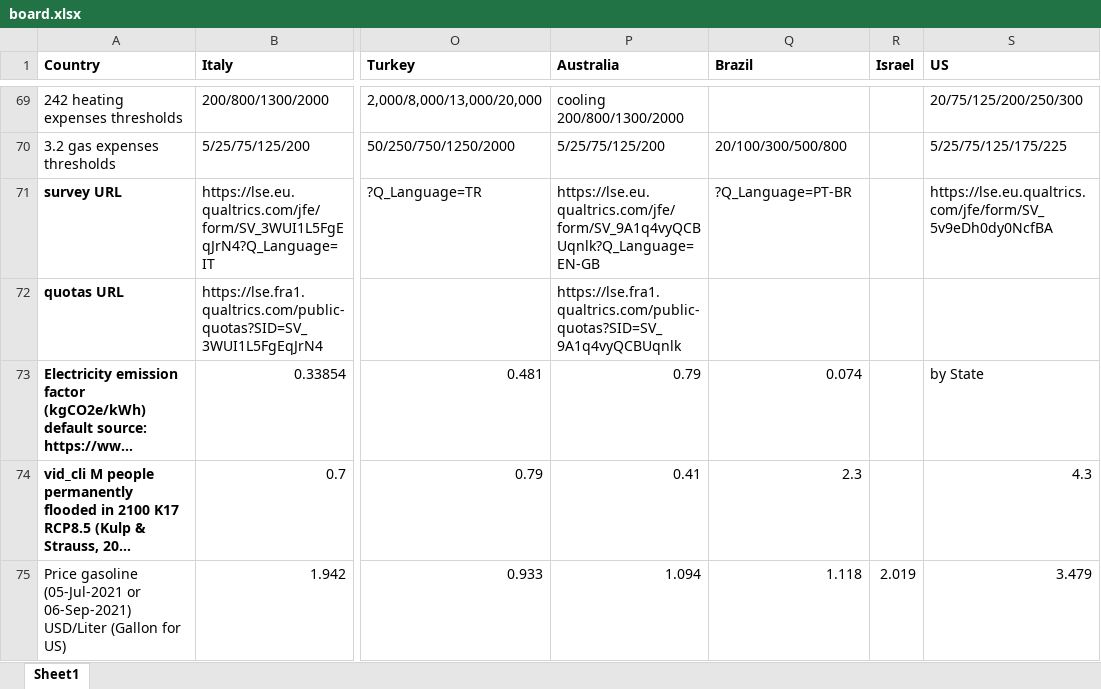
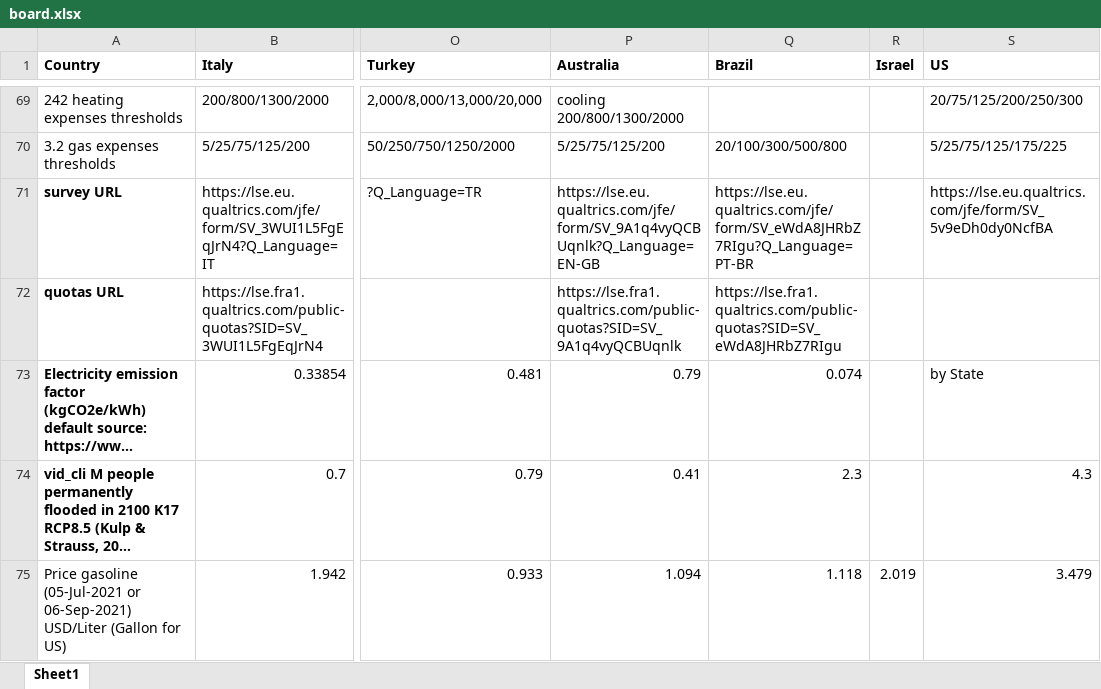
Before and after one commit to mariuslehenaff/oecd_climate, an Excel workbook: questionnaires/board.xlsx, sheet Sheet1, drawn as a sheet; only a part is shown, gaps mark what is left out; long unchanged cells end in …; values as stored, in another font and other column widths than the file's, no borders; the diff covers the shown part only; the diff names each change by its address in the sheet, - before the commit and + after, or states it on an @@ line.

```diff
--- a/questionnaires/board.xlsx (sheet Sheet1)
+++ b/questionnaires/board.xlsx (sheet Sheet1)
-Q71 (Brazil): ?Q_Language=PT-BR
+Q71 (Brazil): https://lse.eu.qualtrics.com/jfe/form/SV_eWdA8JHRbZ7RIgu?Q_Language=PT-BR
-Q72 (Brazil): (empty)
+Q72 (Brazil): https://lse.fra1.qualtrics.com/public-quotas?SID=SV_eWdA8JHRbZ7RIgu
```
Also changed, not shown: 13 edited cells elsewhere in this sheet.
